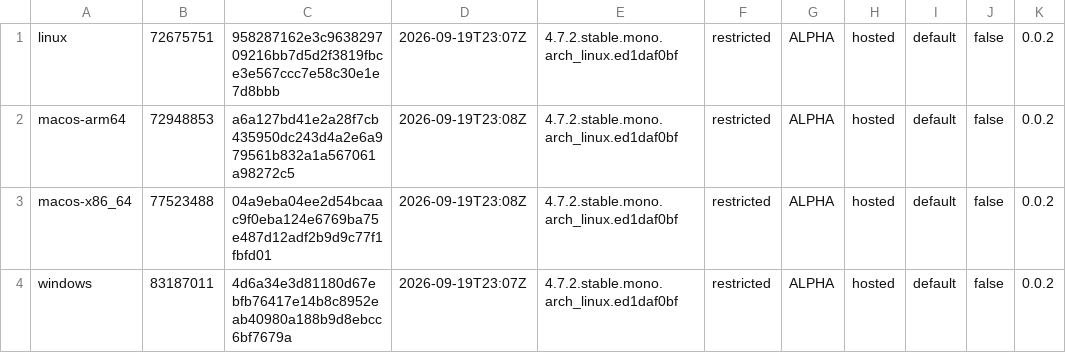
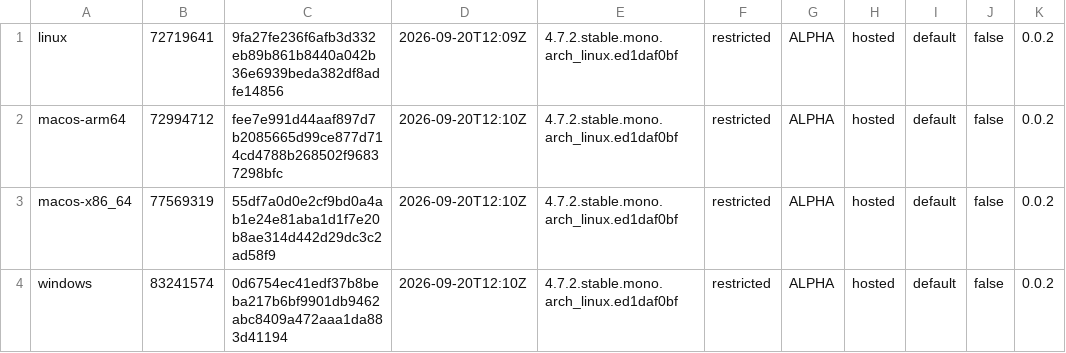
Before and after one commit to tkfnetwork/universus-simulator-clients, a TSV file: builds.tsv, drawn as a sheet.

Commit message:
ALPHA restricted build, 2026-09-20

```diff
--- a/builds.tsv
+++ b/builds.tsv
@@ -1,4 +1,4 @@
-linux	72675751	958287162e3c963829709216bb7d5d2f3819fbce3e567ccc7e58c30e1e7d8bbb	2026-09-19T23:07Z	4.7.2.stable.mono.arch_linux.ed1daf0bf	restricted	ALPHA	hosted	default	false	0.0.2
-macos-arm64	72948853	a6a127bd41e2a28f7cb435950dc243d4a2e6a979561b832a1a567061a98272c5	2026-09-19T23:08Z	4.7.2.stable.mono.arch_linux.ed1daf0bf	restricted	ALPHA	hosted	default	false	0.0.2
-macos-x86_64	77523488	04a9eba04ee2d54bcaac9f0eba124e6769ba75e487d12adf2b9d9c77f1fbfd01	2026-09-19T23:08Z	4.7.2.stable.mono.arch_linux.ed1daf0bf	restricted	ALPHA	hosted	default	false	0.0.2
-windows	83187011	4d6a34e3d81180d67ebfb76417e14b8c8952eab40980a188b9d8ebcc6bf7679a	2026-09-19T23:07Z	4.7.2.stable.mono.arch_linux.ed1daf0bf	restricted	ALPHA	hosted	default	false	0.0.2
+linux	72719641	9fa27fe236f6afb3d332eb89b861b8440a042b36e6939beda382df8adfe14856	2026-09-20T12:09Z	4.7.2.stable.mono.arch_linux.ed1daf0bf	restricted	ALPHA	hosted	default	false	0.0.2
+macos-arm64	72994712	fee7e991d44aaf897d7b2085665d99ce877d714cd4788b268502f96837298bfc	2026-09-20T12:10Z	4.7.2.stable.mono.arch_linux.ed1daf0bf	restricted	ALPHA	hosted	default	false	0.0.2
+macos-x86_64	77569319	55df7a0d0e2cf9bd0a4ab1e24e81aba1d1f7e20b8ae314d442d29dc3c2ad58f9	2026-09-20T12:10Z	4.7.2.stable.mono.arch_linux.ed1daf0bf	restricted	ALPHA	hosted	default	false	0.0.2
+windows	83241574	0d6754ec41edf37b8beba217b6bf9901db9462abc8409a472aaa1da883d41194	2026-09-20T12:10Z	4.7.2.stable.mono.arch_linux.ed1daf0bf	restricted	ALPHA	hosted	default	false	0.0.2
```
Also changed, not shown: 6 other files.
